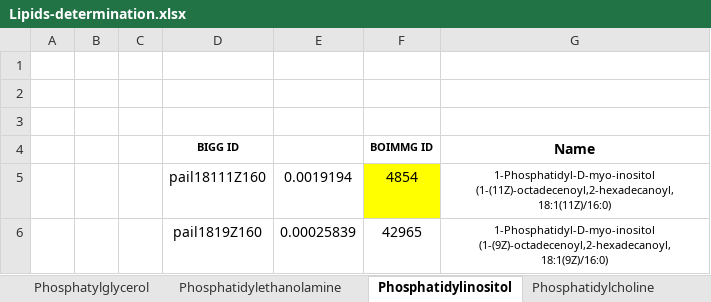
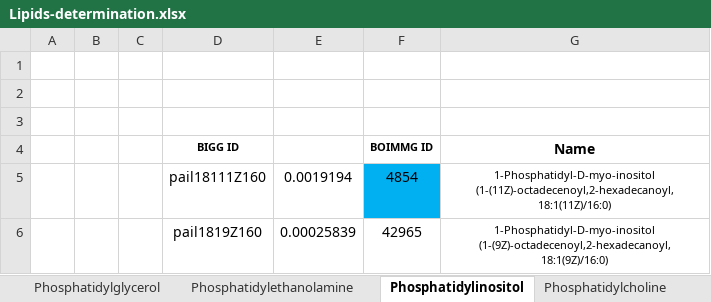
Before and after one commit to Apolinario8/UC_projeto, an Excel workbook: Lipids/Lipids-determination.xlsx, sheet Phosphatidylinositol, drawn as a sheet; values as stored, in another font and other column widths than the file's, no borders; the diff names each change by its address in the sheet, - before the commit and + after, or states it on an @@ line.

```diff
--- a/Lipids/Lipids-determination.xlsx (sheet Phosphatidylinositol)
+++ b/Lipids/Lipids-determination.xlsx (sheet Phosphatidylinositol)
-sheet tab: Phosphatylglycerol
+sheet tab: Phosphatidylglycerol
-F5 fill: #FFFF00
+F5 fill: #00B0F0
```
Also changed, not shown: sheet Triacylglycerol, sheet Phosphatidylcholine, sheet Phosphatidylglycerol, sheet MGDG, 26 other files.
